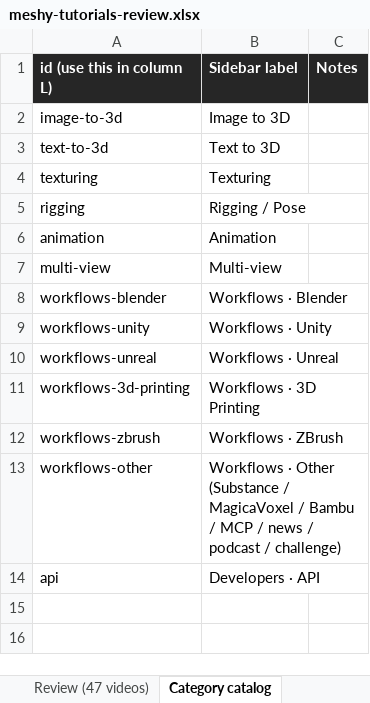
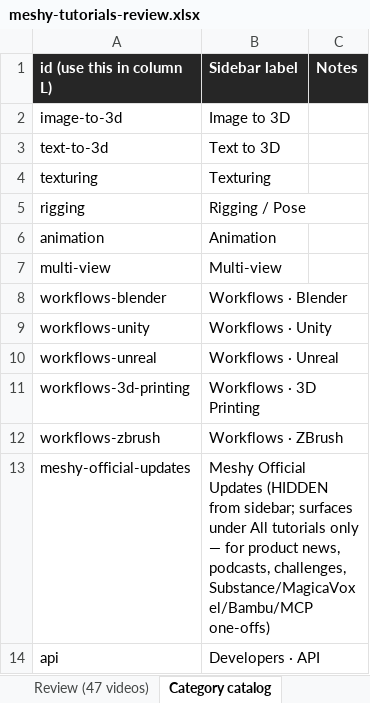
Before and after one commit to yubingchen-sandy/meshy-tutorials-redesign, an Excel workbook: meshy-tutorials-review.xlsx, sheet Category catalog, drawn as a sheet; values as stored, in another font and other column widths than the file's, no borders; removed rows and columns are numbered as before the commit, all else as after; the diff names each change by its address in the sheet, - before the commit and + after, or states it on an @@ line.

Commit message:
Rename workflows-other → meshy-official-updates; hide from sidebar (visible only in All tutorials)

```diff
--- a/meshy-tutorials-review.xlsx (sheet Category catalog)
+++ b/meshy-tutorials-review.xlsx (sheet Category catalog)
-row 13: workflows-other | Workflows · Other (Substance / MagicaVoxel / Bambu / MCP / news / podcast / challenge)
+row 13: meshy-official-updates | Meshy Official Updates (HIDDEN from sidebar; surfaces under All tutorials only — for product news, podcasts, challenges, Substance/MagicaVoxel/Bambu/MCP one-offs)
```
Also changed, not shown: sheet How to use, sheet Review (47 videos), sheet Counts (proposed), 1 other file.
